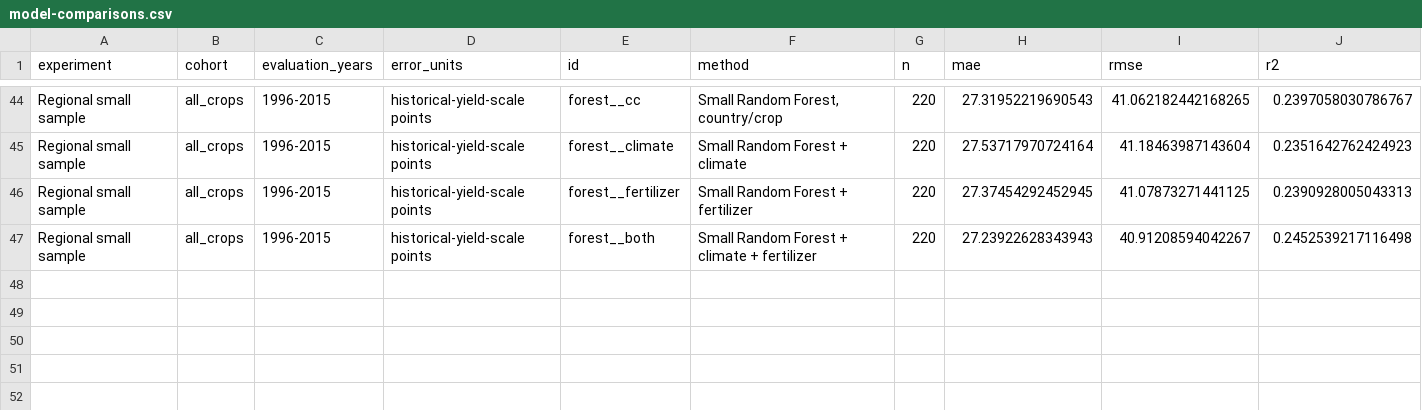
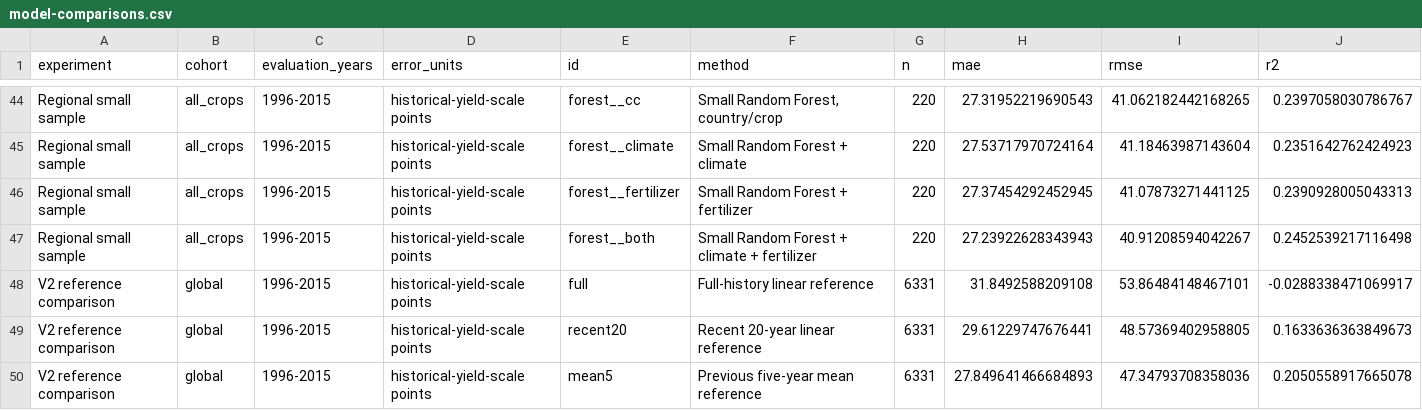
Before and after one commit to PI9000X/DataMining_website, a CSV file: assets/research/model-comparisons.csv, drawn as a sheet; only a part is shown, gaps mark what is left out.

Commit message:
Synchronize verified global and regional research website

```diff
--- a/assets/research/model-comparisons.csv
+++ b/assets/research/model-comparisons.csv
@@ -47 +47,4 @@ Regional small sample,all_crops,1996-2015,historical-yield-scale points,forest__
 Regional small sample,all_crops,1996-2015,historical-yield-scale points,forest__both,Small Random Forest + climate + fertilizer,220,27.23922628343943,40.91208594042267,0.2452539217116498
+V2 reference comparison,global,1996-2015,historical-yield-scale points,full,Full-history linear reference,6331,31.8492588209108,53.86484148467101,-0.0288338471069917
+V2 reference comparison,global,1996-2015,historical-yield-scale points,recent20,Recent 20-year linear reference,6331,29.61229747676441,48.57369402958805,0.1633636363849673
+V2 reference comparison,global,1996-2015,historical-yield-scale points,mean5,Previous five-year mean reference,6331,27.849641466684893,47.34793708358036,0.2050558917665078
```
Also changed, not shown: 6 other files.
